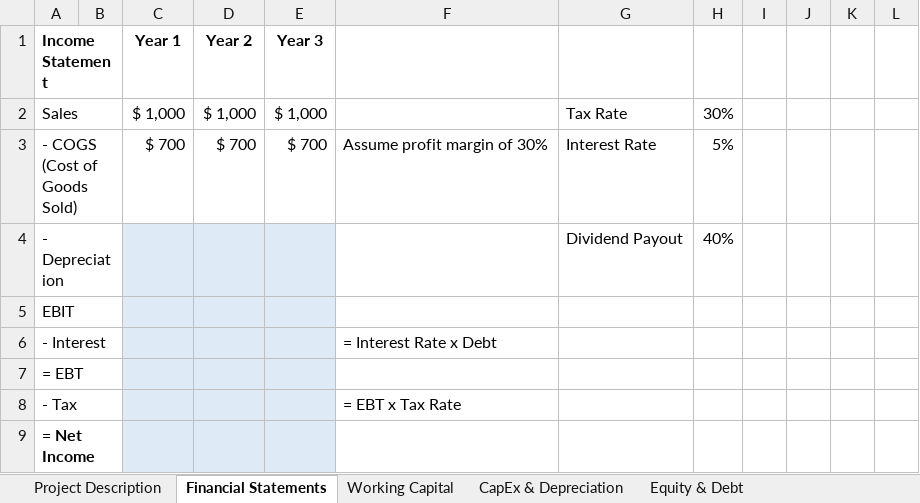
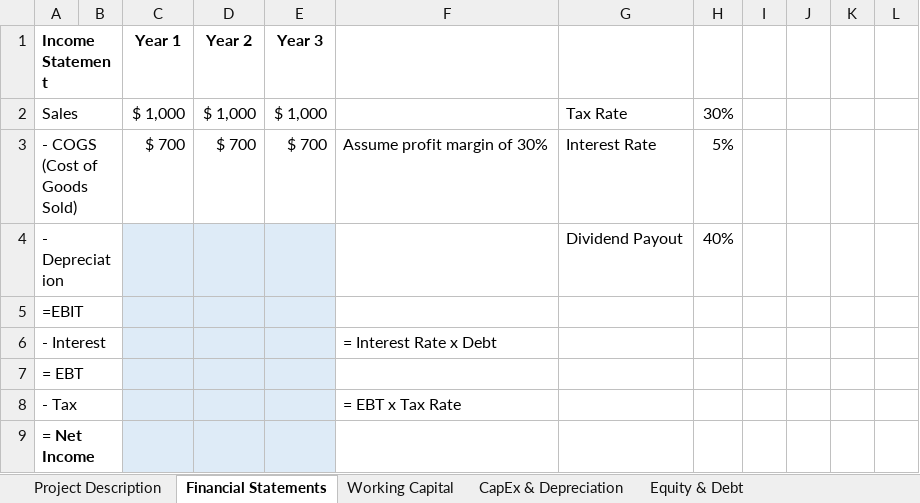
Before and after one commit to pdwhoward/financial_analytics, an Excel workbook: assets/fcf/Financial Statements & Free Cash Flow.xlsx, sheet Financial Statements, drawn as a sheet; only a part is shown; values as stored, in another font and other column widths than the file's, no borders; the diff names each change by its address in the sheet, - before the commit and + after, or states it on an @@ line.

```diff
--- a/assets/fcf/Financial Statements & Free Cash Flow.xlsx (sheet Financial Statements)
+++ b/assets/fcf/Financial Statements & Free Cash Flow.xlsx (sheet Financial Statements)
-A5: EBIT
+A5: =EBIT
```
Also changed, not shown: assets/fcf/Financial Statements & Free Cash Flow Review - Solutions.xlsx, assets/fcf/Financial Statements & Free Cash Flow Review.xlsx, 8 other files.
